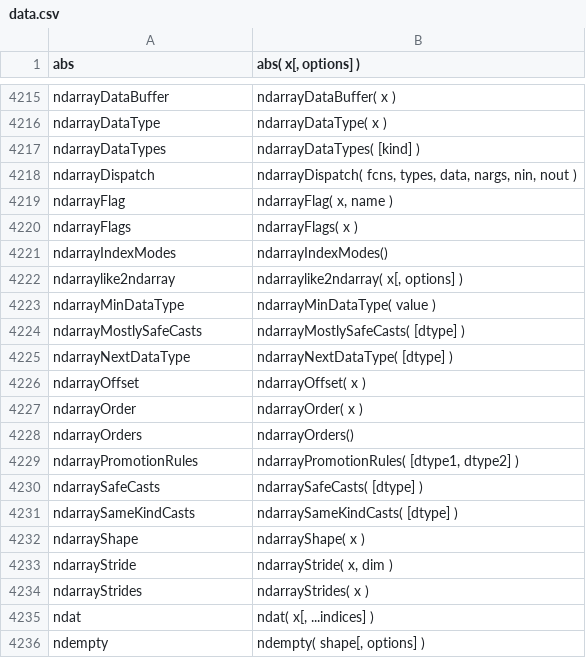
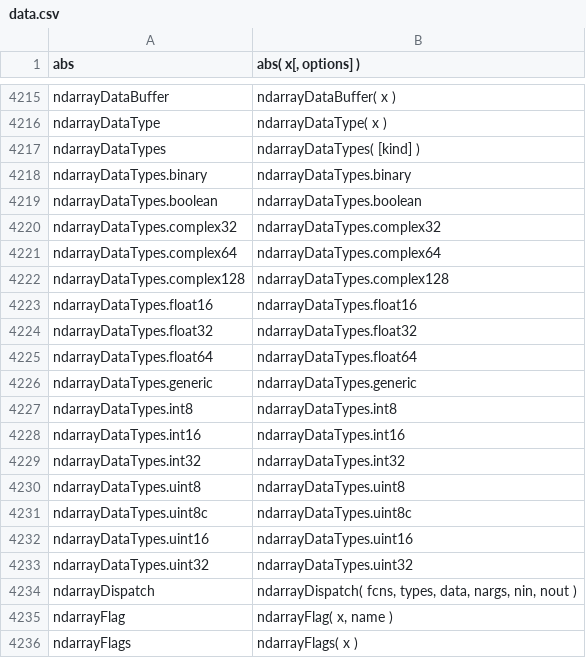
Before and after one commit to stdlib-js/repl, a CSV file: signature/data/data.csv, drawn as a sheet; only a part is shown, gaps mark what is left out; the shorter side is filled out with more unchanged rows; the diff names each change by its address in the sheet, - before the commit and + after, or states it on an @@ line.

```diff
--- a/signature/data/data.csv
+++ b/signature/data/data.csv
+row 4218: ndarrayDataTypes.binary | ndarrayDataTypes.binary
+row 4219: ndarrayDataTypes.boolean | ndarrayDataTypes.boolean
+row 4220: ndarrayDataTypes.complex32 | ndarrayDataTypes.complex32
+row 4221: ndarrayDataTypes.complex64 | ndarrayDataTypes.complex64
+row 4222: ndarrayDataTypes.complex128 | ndarrayDataTypes.complex128
+row 4223: ndarrayDataTypes.float16 | ndarrayDataTypes.float16
+row 4224: ndarrayDataTypes.float32 | ndarrayDataTypes.float32
+row 4225: ndarrayDataTypes.float64 | ndarrayDataTypes.float64
+row 4226: ndarrayDataTypes.generic | ndarrayDataTypes.generic
+row 4227: ndarrayDataTypes.int8 | ndarrayDataTypes.int8
+row 4228: ndarrayDataTypes.int16 | ndarrayDataTypes.int16
+row 4229: ndarrayDataTypes.int32 | ndarrayDataTypes.int32
+row 4230: ndarrayDataTypes.uint8 | ndarrayDataTypes.uint8
+row 4231: ndarrayDataTypes.uint8c | ndarrayDataTypes.uint8c
+row 4232: ndarrayDataTypes.uint16 | ndarrayDataTypes.uint16
+row 4233: ndarrayDataTypes.uint32 | ndarrayDataTypes.uint32
```
Also changed, not shown: info/data/data.csv, typed-signature/data/data.csv, 6 other files.
